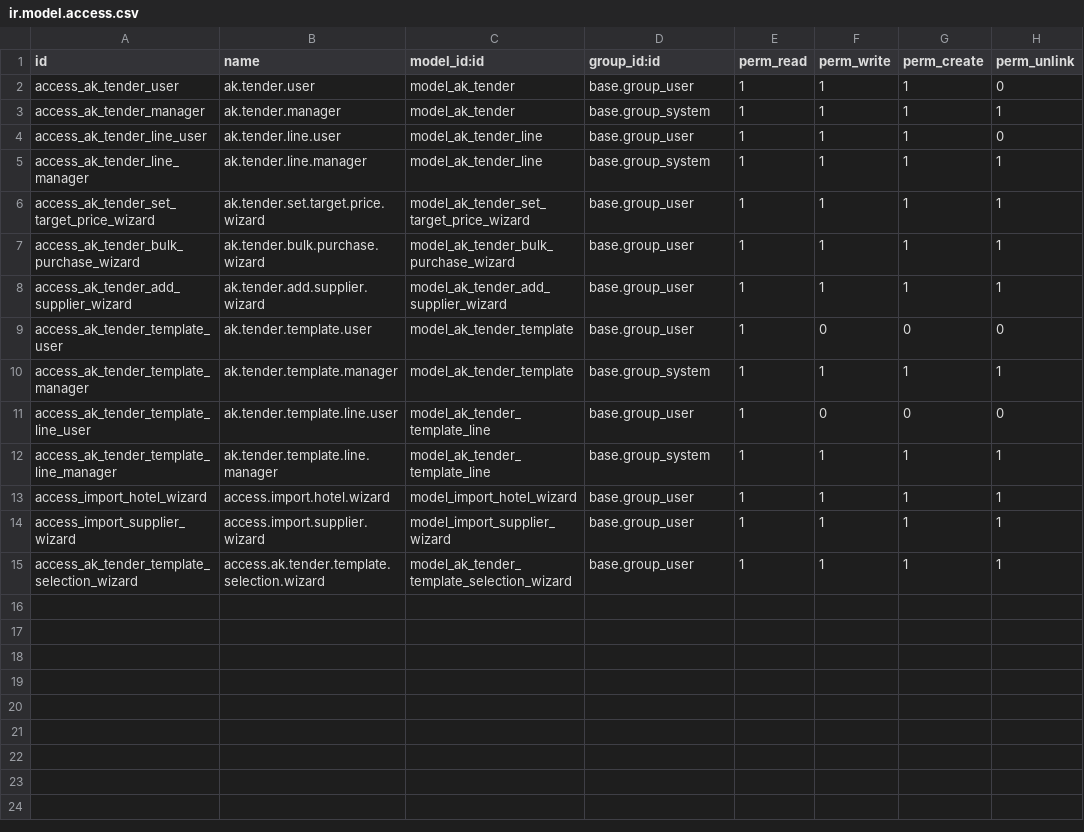
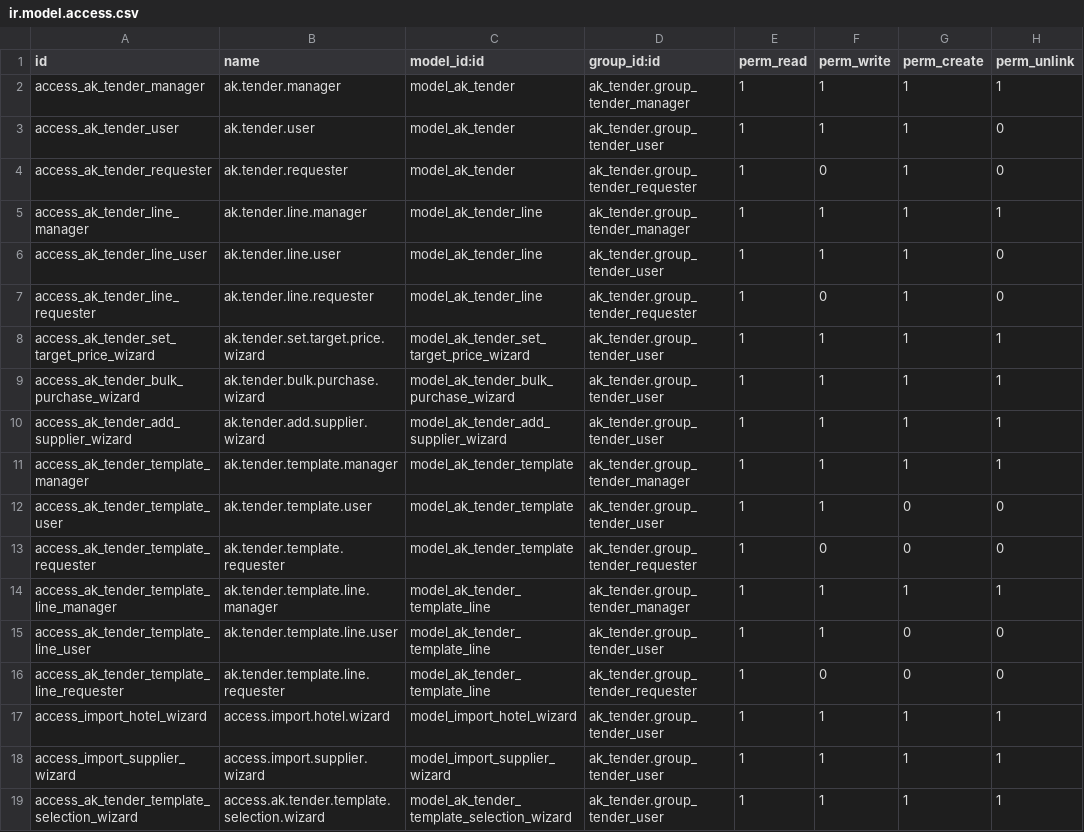
Before and after one commit to akardan/odoo, a CSV file: addons-custom/ak_tender/security/ir.model.access.csv, drawn as a sheet.

Commit message:
feat(security): Add security groups and access rules for tender management

```diff
--- a/addons-custom/ak_tender/security/ir.model.access.csv
+++ b/addons-custom/ak_tender/security/ir.model.access.csv
@@ -1,15 +1,19 @@
 id,name,model_id:id,group_id:id,perm_read,perm_write,perm_create,perm_unlink
-access_ak_tender_user,ak.tender.user,model_ak_tender,base.group_user,1,1,1,0
-access_ak_tender_manager,ak.tender.manager,model_ak_tender,base.group_system,1,1,1,1
-access_ak_tender_line_user,ak.tender.line.user,model_ak_tender_line,base.group_user,1,1,1,0
-access_ak_tender_line_manager,ak.tender.line.manager,model_ak_tender_line,base.group_system,1,1,1,1
-access_ak_tender_set_target_price_wizard,ak.tender.set.target.price.wizard,model_ak_tender_set_target_price_wizard,base.group_user,1,1,1,1
-access_ak_tender_bulk_purchase_wizard,ak.tender.bulk.purchase.wizard,model_ak_tender_bulk_purchase_wizard,base.group_user,1,1,1,1
-access_ak_tender_add_supplier_wizard,ak.tender.add.supplier.wizard,model_ak_tender_add_supplier_wizard,base.group_user,1,1,1,1
-access_ak_tender_template_user,ak.tender.template.user,model_ak_tender_template,base.group_user,1,0,0,0
-access_ak_tender_template_manager,ak.tender.template.manager,model_ak_tender_template,base.group_system,1,1,1,1
-access_ak_tender_template_line_user,ak.tender.template.line.user,model_ak_tender_template_line,base.group_user,1,0,0,0
-access_ak_tender_template_line_manager,ak.tender.template.line.manager,model_ak_tender_template_line,base.group_system,1,1,1,1
-access_import_hotel_wizard,access.import.hotel.wizard,model_import_hotel_wizard,base.group_user,1,1,1,1
-access_import_supplier_wizard,access.import.supplier.wizard,model_import_supplier_wizard,base.group_user,1,1,1,1
-access_ak_tender_template_selection_wizard,access.ak.tender.template.selection.wizard,model_ak_tender_template_selection_wizard,base.group_user,1,1,1,1
+access_ak_tender_manager,ak.tender.manager,model_ak_tender,ak_tender.group_tender_manager,1,1,1,1
+access_ak_tender_user,ak.tender.user,model_ak_tender,ak_tender.group_tender_user,1,1,1,0
+access_ak_tender_requester,ak.tender.requester,model_ak_tender,ak_tender.group_tender_requester,1,0,1,0
+access_ak_tender_line_manager,ak.tender.line.manager,model_ak_tender_line,ak_tender.group_tender_manager,1,1,1,1
+access_ak_tender_line_user,ak.tender.line.user,model_ak_tender_line,ak_tender.group_tender_user,1,1,1,0
+access_ak_tender_line_requester,ak.tender.line.requester,model_ak_tender_line,ak_tender.group_tender_requester,1,0,1,0
+access_ak_tender_set_target_price_wizard,ak.tender.set.target.price.wizard,model_ak_tender_set_target_price_wizard,ak_tender.group_tender_user,1,1,1,1
+access_ak_tender_bulk_purchase_wizard,ak.tender.bulk.purchase.wizard,model_ak_tender_bulk_purchase_wizard,ak_tender.group_tender_user,1,1,1,1
+access_ak_tender_add_supplier_wizard,ak.tender.add.supplier.wizard,model_ak_tender_add_supplier_wizard,ak_tender.group_tender_user,1,1,1,1
+access_ak_tender_template_manager,ak.tender.template.manager,model_ak_tender_template,ak_tender.group_tender_manager,1,1,1,1
+access_ak_tender_template_user,ak.tender.template.user,model_ak_tender_template,ak_tender.group_tender_user,1,1,0,0
+access_ak_tender_template_requester,ak.tender.template.requester,model_ak_tender_template,ak_tender.group_tender_requester,1,0,0,0
+access_ak_tender_template_line_manager,ak.tender.template.line.manager,model_ak_tender_template_line,ak_tender.group_tender_manager,1,1,1,1
+access_ak_tender_template_line_user,ak.tender.template.line.user,model_ak_tender_template_line,ak_tender.group_tender_user,1,1,0,0
+access_ak_tender_template_line_requester,ak.tender.template.line.requester,model_ak_tender_template_line,ak_tender.group_tender_requester,1,0,0,0
+access_import_hotel_wizard,access.import.hotel.wizard,model_import_hotel_wizard,ak_tender.group_tender_user,1,1,1,1
+access_import_supplier_wizard,access.import.supplier.wizard,model_import_supplier_wizard,ak_tender.group_tender_user,1,1,1,1
+access_ak_tender_template_selection_wizard,access.ak.tender.template.selection.wizard,model_ak_tender_template_selection_wizard,ak_tender.group_tender_user,1,1,1,1
```
Also changed, not shown: 3 other files.
